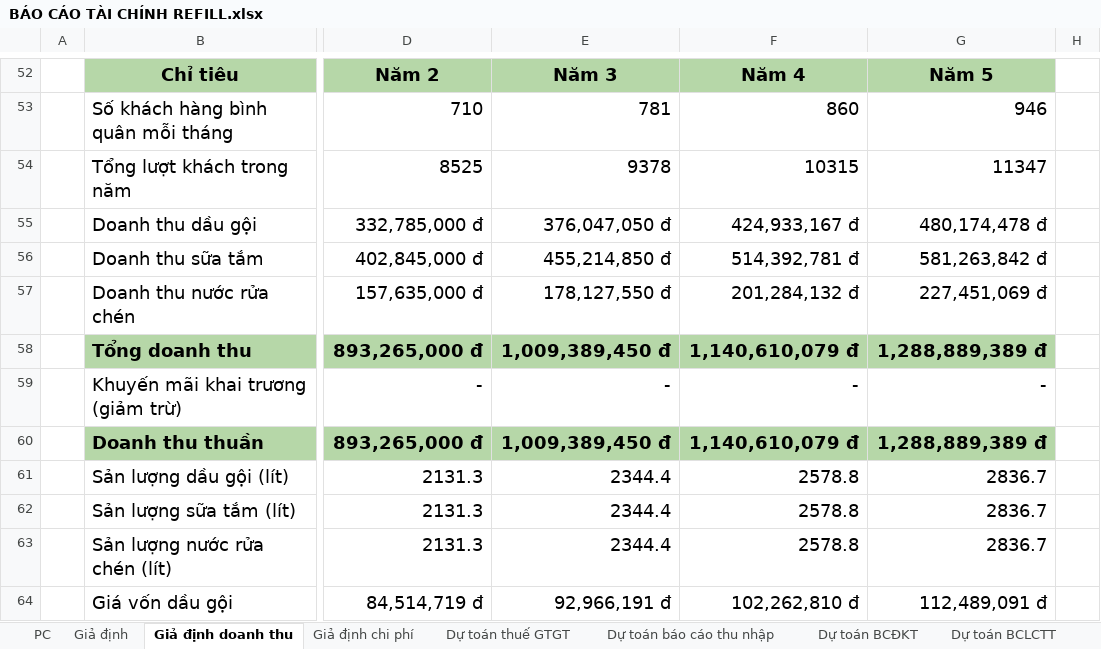
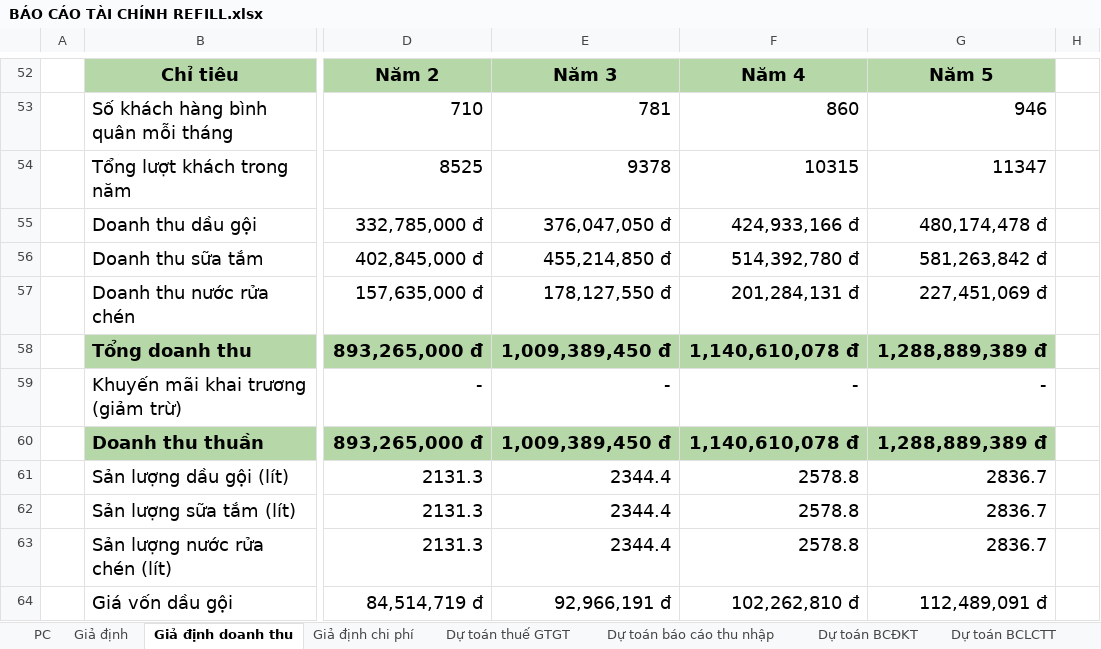
Before and after one commit to hokimphung04/ik, an Excel workbook: BÁO CÁO TÀI CHÍNH REFILL.xlsx, sheet Giả định doanh thu, drawn as a sheet; only a part is shown, gaps mark what is left out; values as stored, in another font and other column widths than the file's, no borders; charts and pictures not drawn; the diff names each change by its address in the sheet, - before the commit and + after, or states it on an @@ line.

```diff
--- a/BÁO CÁO TÀI CHÍNH REFILL.xlsx (sheet Giả định doanh thu)
+++ b/BÁO CÁO TÀI CHÍNH REFILL.xlsx (sheet Giả định doanh thu)
-F55: 424,933,167 đ
+F55: 424,933,166 đ
-F56: 514,392,781 đ
+F56: 514,392,780 đ
-F57: 201,284,132 đ
+F57: 201,284,131 đ
-F58: 1,140,610,079 đ
+F58: 1,140,610,078 đ
-F60: 1,140,610,079 đ
+F60: 1,140,610,078 đ
```
Also changed, not shown: sheet Dự toán BCĐKT, sheet Dự toán BCLCTT, sheet Dự toán thuế GTGT, sheet Dự toán báo cáo thu nhập, formulas that keep their value, charts or pictures.
